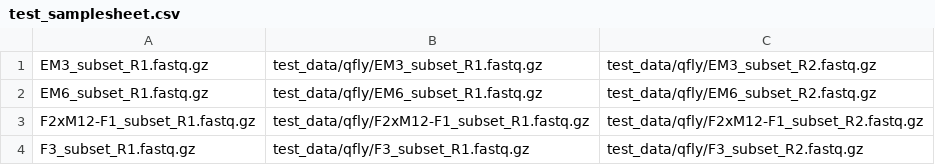
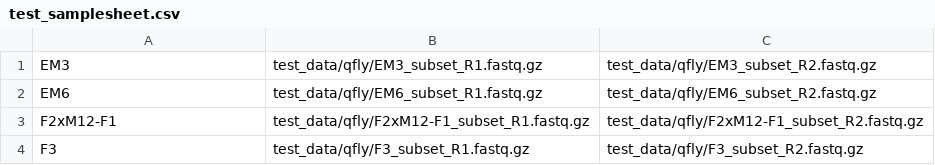
Before and after one commit to AVR-biosecurity-bioinformatics/skimseq, a CSV file: test_data/qfly/test_samplesheet.csv, drawn as a sheet.

Commit message:
Fixed sample names in test data

```diff
--- a/test_data/qfly/test_samplesheet.csv
+++ b/test_data/qfly/test_samplesheet.csv
@@ -1,4 +1,4 @@
-EM3_subset_R1.fastq.gz,test_data/qfly/EM3_subset_R1.fastq.gz,test_data/qfly/EM3_subset_R2.fastq.gz
-EM6_subset_R1.fastq.gz,test_data/qfly/EM6_subset_R1.fastq.gz,test_data/qfly/EM6_subset_R2.fastq.gz
-F2xM12-F1_subset_R1.fastq.gz,test_data/qfly/F2xM12-F1_subset_R1.fastq.gz,test_data/qfly/F2xM12-F1_subset_R2.fastq.gz
-F3_subset_R1.fastq.gz,test_data/qfly/F3_subset_R1.fastq.gz,test_data/qfly/F3_subset_R2.fastq.gz
+EM3,test_data/qfly/EM3_subset_R1.fastq.gz,test_data/qfly/EM3_subset_R2.fastq.gz
+EM6,test_data/qfly/EM6_subset_R1.fastq.gz,test_data/qfly/EM6_subset_R2.fastq.gz
+F2xM12-F1,test_data/qfly/F2xM12-F1_subset_R1.fastq.gz,test_data/qfly/F2xM12-F1_subset_R2.fastq.gz
+F3,test_data/qfly/F3_subset_R1.fastq.gz,test_data/qfly/F3_subset_R2.fastq.gz
```
Also changed, not shown: 1 other file.
